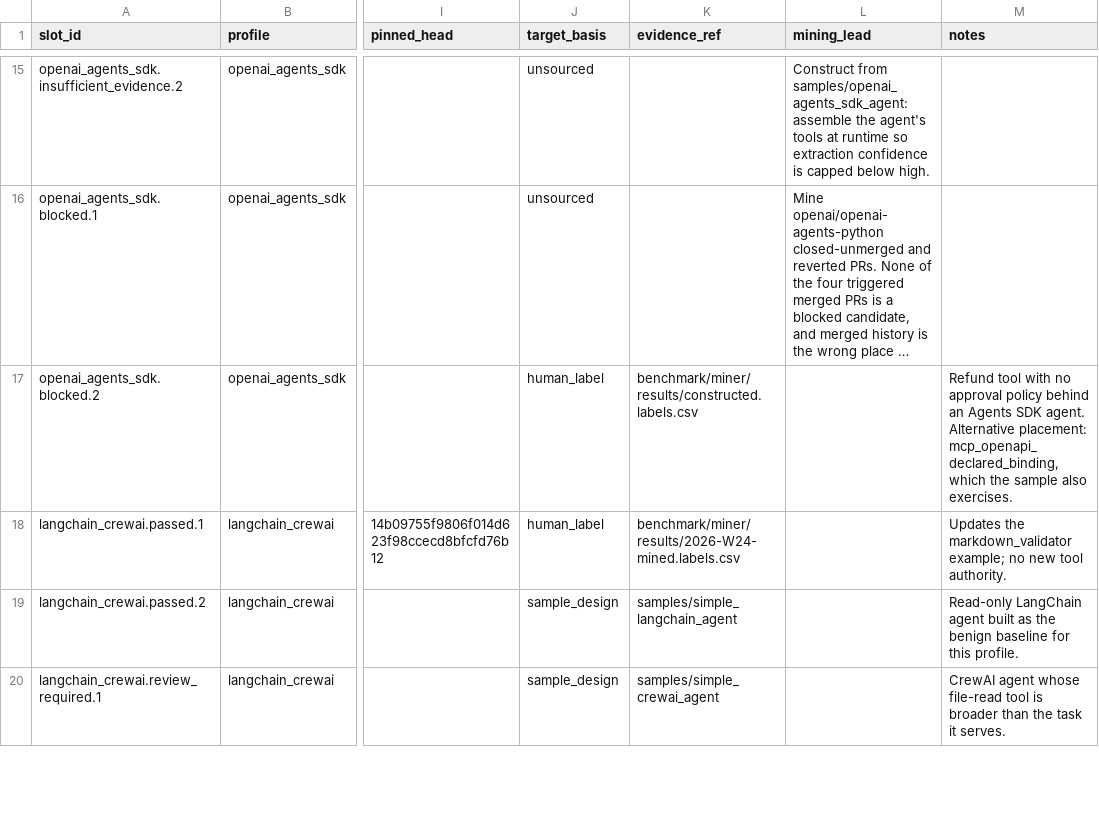
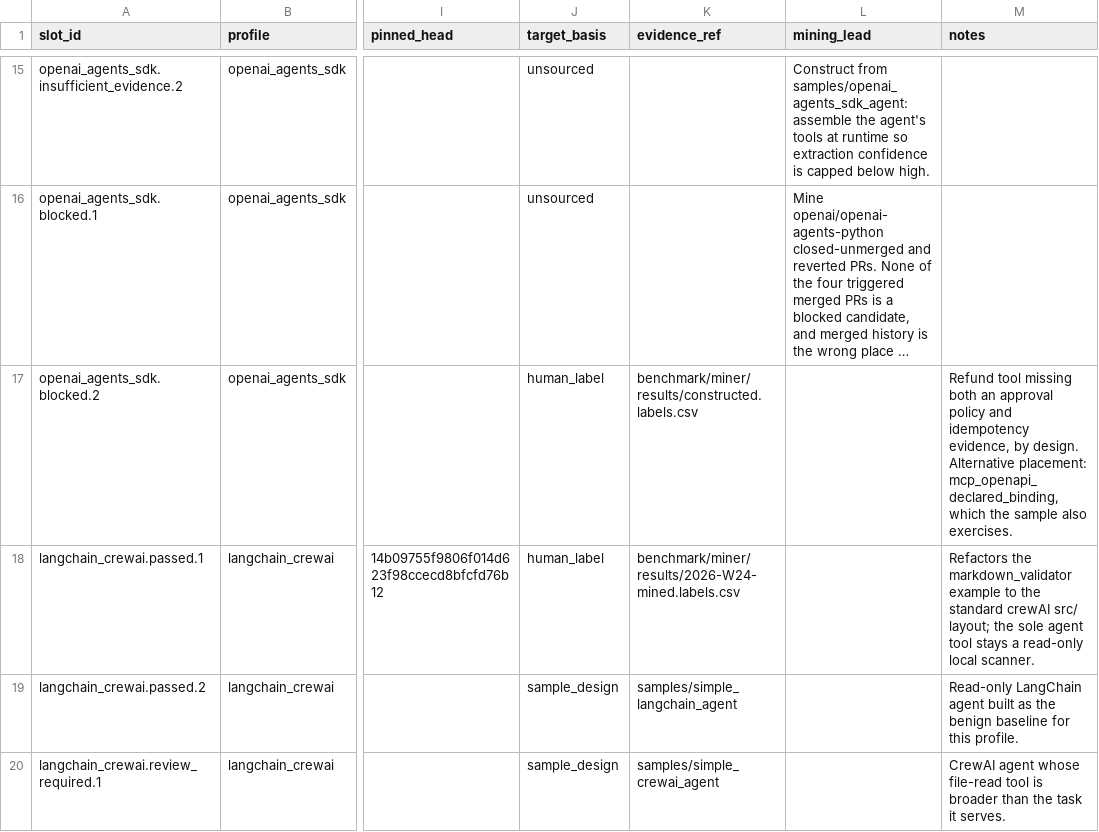
Before and after one commit to ThreeMoonsLab/agents-shipgate, a CSV file: benchmark/safety-qualification/strata-inventory.csv, drawn as a sheet; only a part is shown, gaps mark what is left out; long unchanged cells end in …; the diff covers the shown part only; the diff names each change by its address in the sheet, - before the commit and + after, or states it on an @@ line.

```diff
--- a/benchmark/safety-qualification/strata-inventory.csv
+++ b/benchmark/safety-qualification/strata-inventory.csv
-M17 (notes): Refund tool with no approval policy behind an Agents SDK agent. Alternative placement:…
+M17 (notes): Refund tool missing both an approval policy and idempotency evidence, by design. Alternative placement:…
-M18 (notes): Updates the markdown_validator example; no new tool authority.
+M18 (notes): Refactors the markdown_validator example to the standard crewAI src/ layout; the sole agent tool stays a read-only local scanner.
```
Also changed, not shown: 12 edited cells elsewhere in this file, 2 other files.
